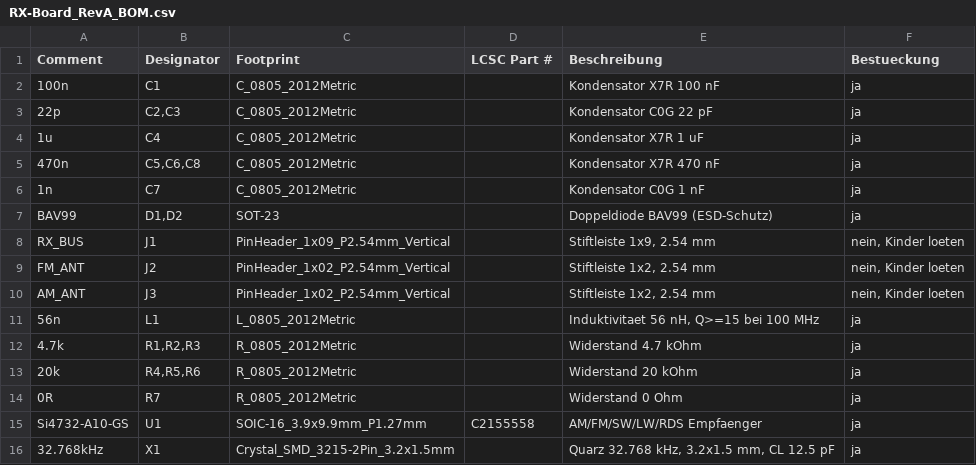
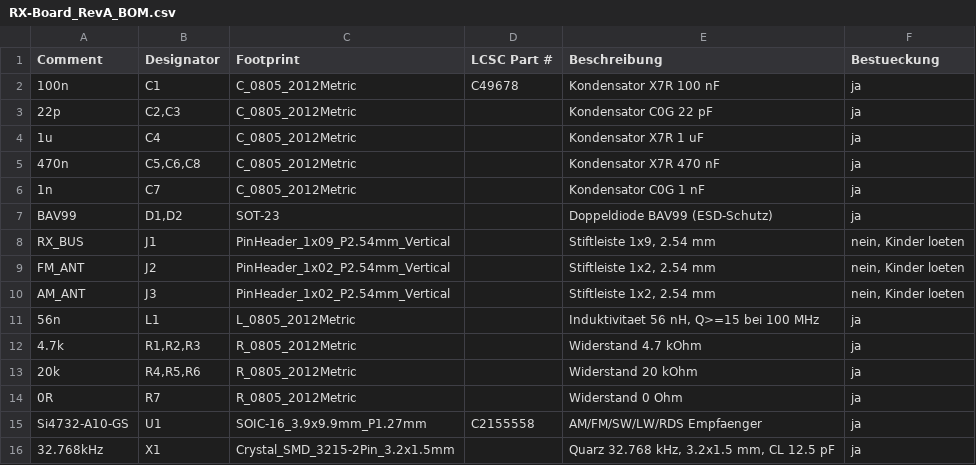
Before and after one commit to MaShaoDe/RX-Board-Si4732, a CSV file: hardware/bom/RX-Board_RevA_BOM.csv, drawn as a sheet.

```diff
--- a/hardware/bom/RX-Board_RevA_BOM.csv
+++ b/hardware/bom/RX-Board_RevA_BOM.csv
@@ -1,3 +1,3 @@
 Comment,Designator,Footprint,LCSC Part #,Beschreibung,Bestueckung
-100n,C1,C_0805_2012Metric,,Kondensator X7R 100 nF,ja
+100n,C1,C_0805_2012Metric,C49678,Kondensator X7R 100 nF,ja
 22p,"C2,C3",C_0805_2012Metric,,Kondensator C0G 22 pF,ja
```
Also changed, not shown: 2 other files.
